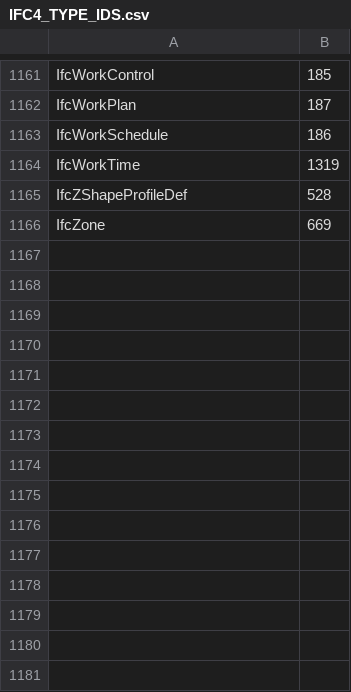
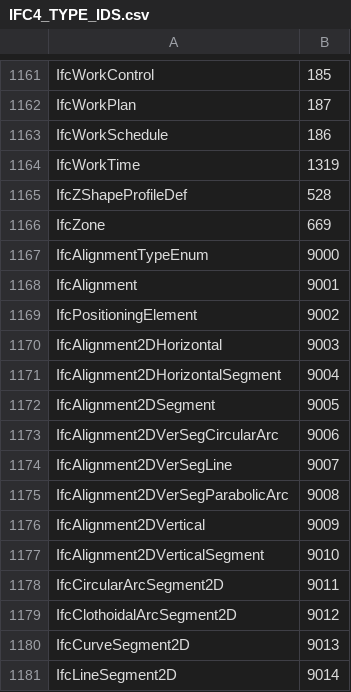
Before and after one commit to xBimTeam/XbimEssentials, a CSV file: IFC4_TYPE_IDS.csv, drawn as a sheet; only a part is shown, gaps mark what is left out.

Commit message:
Xbim.Ifc4 extended to support IfcAlignment 1.0.1 http://www.buildingsmart-tech.org/mvd/IFC4x1/Alignment/1.0.1/html/

```diff
--- a/IFC4_TYPE_IDS.csv
+++ b/IFC4_TYPE_IDS.csv
@@ -1166 +1166,16 @@ IfcZShapeProfileDef,528
 IfcZone,669
+IfcAlignmentTypeEnum,9000
+IfcAlignment,9001
+IfcPositioningElement,9002
+IfcAlignment2DHorizontal,9003
+IfcAlignment2DHorizontalSegment,9004
+IfcAlignment2DSegment,9005
+IfcAlignment2DVerSegCircularArc,9006
+IfcAlignment2DVerSegLine,9007
+IfcAlignment2DVerSegParabolicArc,9008
+IfcAlignment2DVertical,9009
+IfcAlignment2DVerticalSegment,9010
+IfcCircularArcSegment2D,9011
+IfcClothoidalArcSegment2D,9012
+IfcCurveSegment2D,9013
+IfcLineSegment2D,9014
```
Also changed, not shown: 20 other files.
